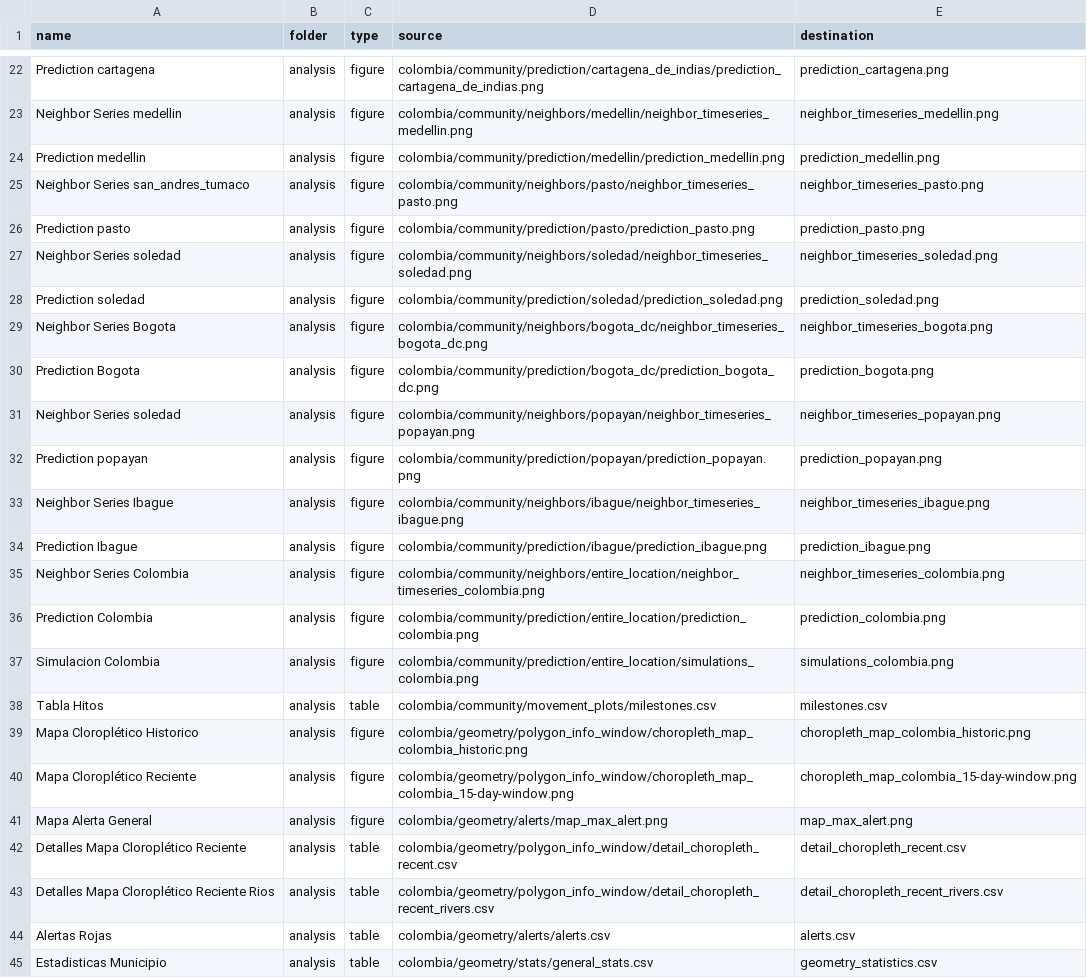
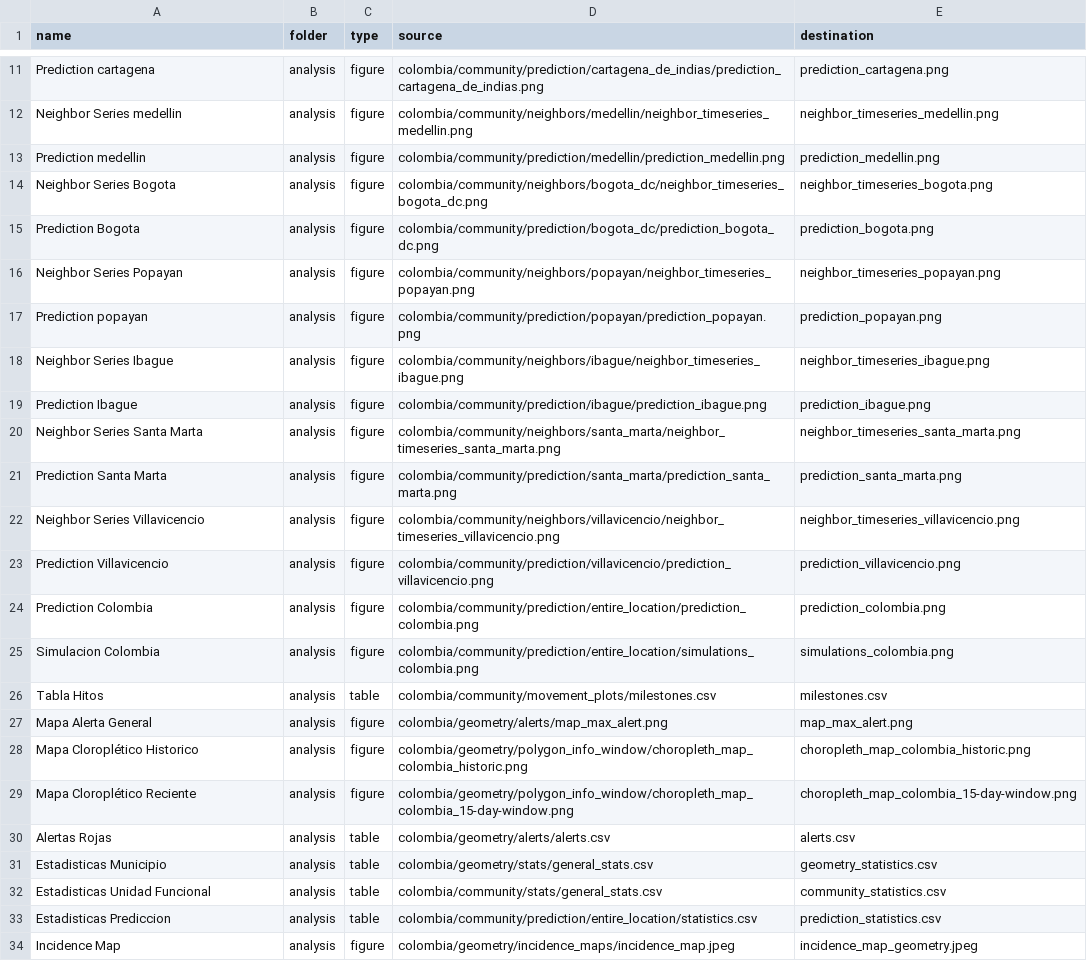
Before and after one commit to Data-Lama/covid_geoinsights_pipeline, a CSV file: pipeline_scripts/configuration/export_files.csv, drawn as a sheet; only a part is shown, gaps mark what is left out; the shorter side is filled out with more unchanged rows; the diff covers the shown part only.

```diff
--- a/pipeline_scripts/configuration/export_files.csv
+++ b/pipeline_scripts/configuration/export_files.csv
@@ -24,9 +13,5 @@ Neighbor Series medellin,analysis,figure,colombia/community/neighbors/medellin/n
 Prediction medellin,analysis,figure,colombia/community/prediction/medellin/prediction_medellin.png,prediction_medellin.png
-Neighbor Series san_andres_tumaco,analysis,figure,colombia/community/neighbors/pasto/neighbor_timeseries_pasto.png,neighbor_timeseries_pasto.png
-Prediction pasto,analysis,figure,colombia/community/prediction/pasto/prediction_pasto.png,prediction_pasto.png
-Neighbor Series soledad,analysis,figure,colombia/community/neighbors/soledad/neighbor_timeseries_soledad.png,neighbor_timeseries_soledad.png
-Prediction soledad,analysis,figure,colombia/community/prediction/soledad/prediction_soledad.png,prediction_soledad.png
 Neighbor Series Bogota,analysis,figure,colombia/community/neighbors/bogota_dc/neighbor_timeseries_bogota_dc.png,neighbor_timeseries_bogota.png
 Prediction Bogota,analysis,figure,colombia/community/prediction/bogota_dc/prediction_bogota_dc.png,prediction_bogota.png
-Neighbor Series soledad,analysis,figure,colombia/community/neighbors/popayan/neighbor_timeseries_popayan.png,neighbor_timeseries_popayan.png
+Neighbor Series Popayan,analysis,figure,colombia/community/neighbors/popayan/neighbor_timeseries_popayan.png,neighbor_timeseries_popayan.png
 Prediction popayan,analysis,figure,colombia/community/prediction/popayan/prediction_popayan.png,prediction_popayan.png
@@ -34,3 +19,6 @@ Neighbor Series Ibague,analysis,figure,colombia/community/neighbors/ibague/neigh
 Prediction Ibague,analysis,figure,colombia/community/prediction/ibague/prediction_ibague.png,prediction_ibague.png
-Neighbor Series Colombia,analysis,figure,colombia/community/neighbors/entire_location/neighbor_timeseries_colombia.png,neighbor_timeseries_colombia.png
+Neighbor Series Santa Marta,analysis,figure,colombia/community/neighbors/santa_marta/neighbor_timeseries_santa_marta.png,neighbor_timeseries_santa_marta.png
+Prediction Santa Marta,analysis,figure,colombia/community/prediction/santa_marta/prediction_santa_marta.png,prediction_santa_marta.png
+Neighbor Series Villavicencio,analysis,figure,colombia/community/neighbors/villavicencio/neighbor_timeseries_villavicencio.png,neighbor_timeseries_villavicencio.png
+Prediction Villavicencio,analysis,figure,colombia/community/prediction/villavicencio/prediction_villavicencio.png,prediction_villavicencio.png
 Prediction Colombia,analysis,figure,colombia/community/prediction/entire_location/prediction_colombia.png,prediction_colombia.png
@@ -38,7 +26,5 @@ Simulacion Colombia,analysis,figure,colombia/community/prediction/entire_locatio
 Tabla Hitos,analysis,table,colombia/community/movement_plots/milestones.csv,milestones.csv
+Mapa Alerta General,analysis,figure,colombia/geometry/alerts/map_max_alert.png,map_max_alert.png
 Mapa Cloroplético Historico,analysis,figure,colombia/geometry/polygon_info_window/choropleth_map_colombia_historic.png,choropleth_map_colombia_historic.png
 Mapa Cloroplético Reciente,analysis,figure,colombia/geometry/polygon_info_window/choropleth_map_colombia_15-day-window.png,choropleth_map_colombia_15-day-window.png
-Mapa Alerta General,analysis,figure,colombia/geometry/alerts/map_max_alert.png,map_max_alert.png
-Detalles Mapa Cloroplético Reciente,analysis,table,colombia/geometry/polygon_info_window/detail_choropleth_recent.csv,detail_choropleth_recent.csv
-Detalles Mapa Cloroplético Reciente Rios,analysis,table,colombia/geometry/polygon_info_window/detail_choropleth_recent_rivers.csv,detail_choropleth_recent_rivers.csv
 Alertas Rojas,analysis,table,colombia/geometry/alerts/alerts.csv,alerts.csv
```
Also changed, not shown: 11 removed rows elsewhere in this file, pipeline_scripts/configuration/selected_excecutions.csv, 1 other file.
